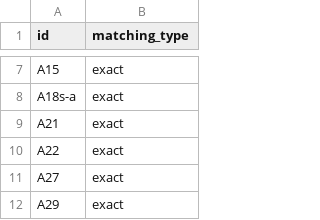
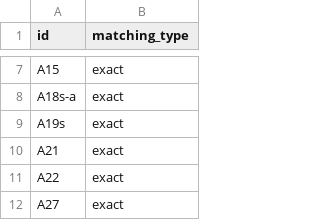
Before and after one commit to yutannihilation/kokudosuuchi-metadata, a CSV file: data/matching_types.csv, drawn as a sheet; only a part is shown, gaps mark what is left out; the shorter side is filled out with more unchanged rows.

```diff
--- a/data/matching_types.csv
+++ b/data/matching_types.csv
@@ -8,2 +8,3 @@ A15,exact
 A18s-a,exact
+A19s,exact
 A21,exact
```
Also changed, not shown: 11 other files.
